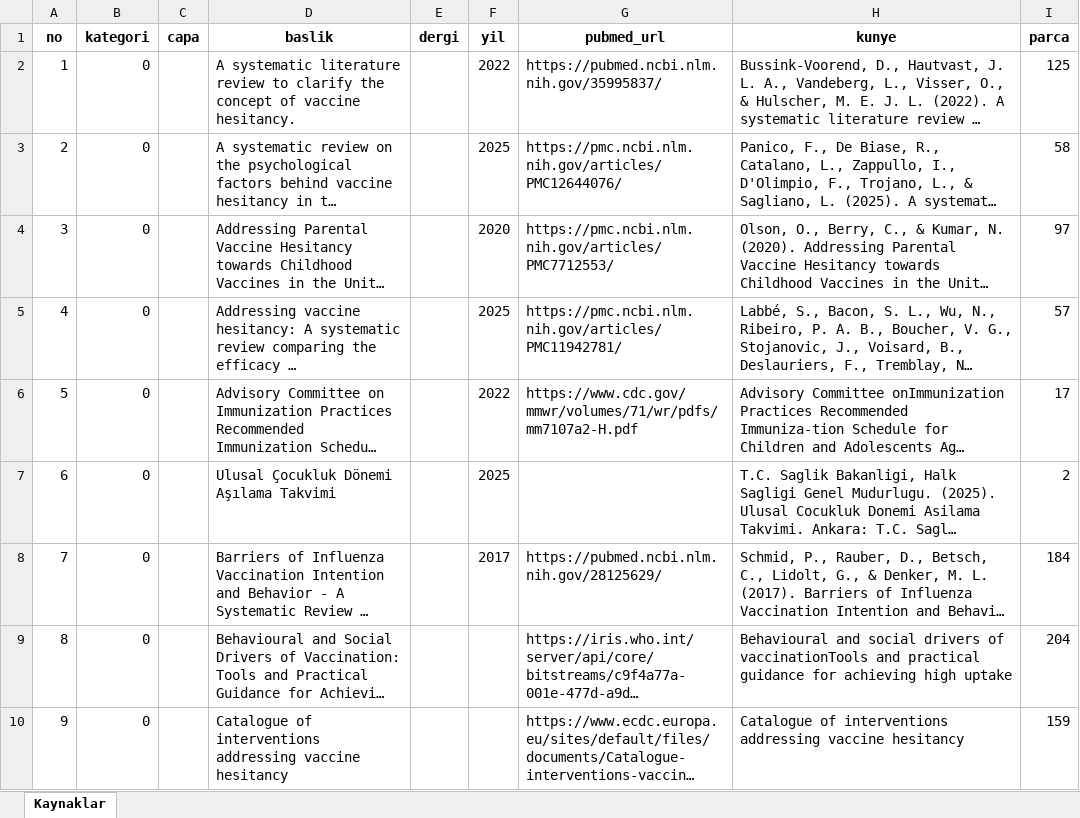
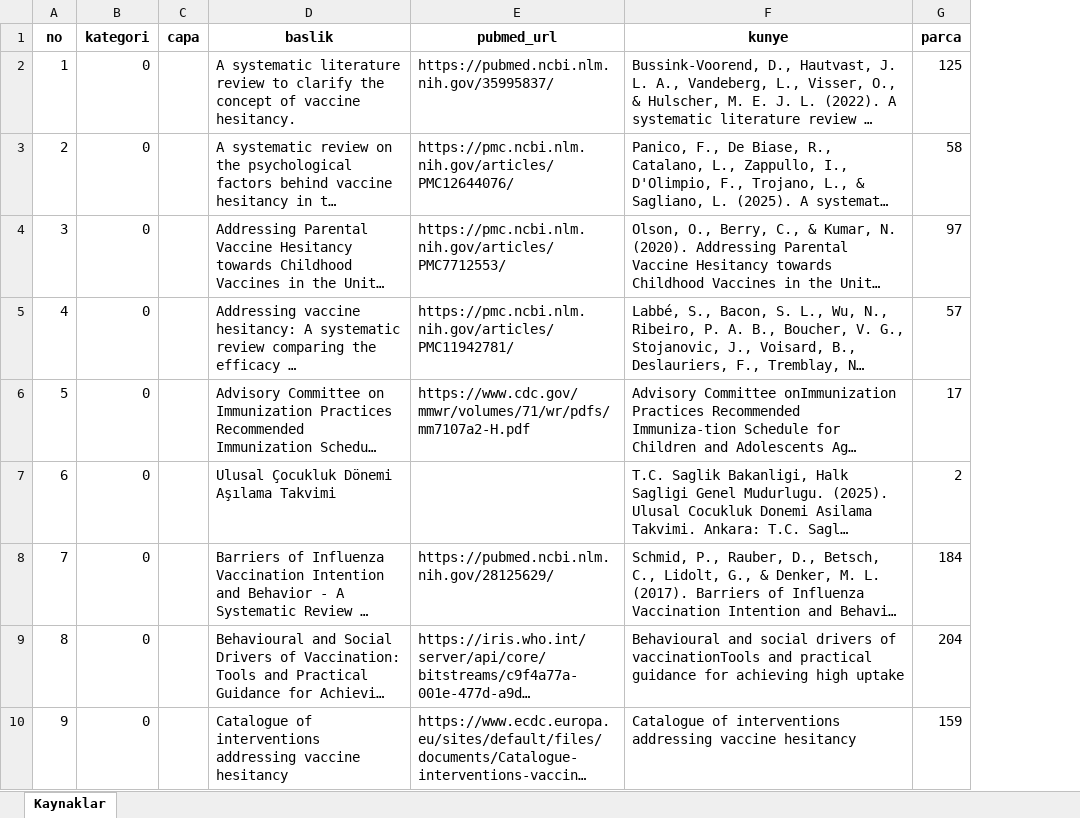
Before and after one commit to vaxask/vaxask, an Excel workbook: data/knowledge_base_references.xlsx, sheet Kaynaklar, drawn as a sheet; only a part is shown; long unchanged cells end in …; values as stored, in another font and other column widths than the file's, no borders; the diff names each change by its address in the sheet, - before the commit and + after, or states it on an @@ line.

Commit message:
Data: drop journal and year columns from reference list (already in the full citation)

```diff
--- a/data/knowledge_base_references.xlsx (sheet Kaynaklar)
+++ b/data/knowledge_base_references.xlsx (sheet Kaynaklar)
-column E (dergi), empty
-column F (yil), rows 2-8: 2022 | 2025 | 2020 | 2025 | 2022 | 2025 | 2017
```
Also changed, not shown: 1 other file.
